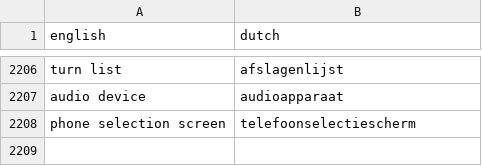
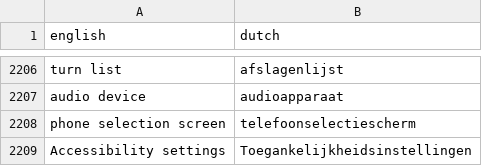
Before and after one commit to fdefoglio/Solterra, a CSV file: terminology.csv, drawn as a sheet; only a part is shown, gaps mark what is left out.

Commit message:
Add files via upload

```diff
--- a/terminology.csv
+++ b/terminology.csv
@@ -2208 +2208,2 @@
 "phone selection screen","telefoonselectiescherm"
+"Accessibility settings","Toegankelijkheidsinstellingen"
```
